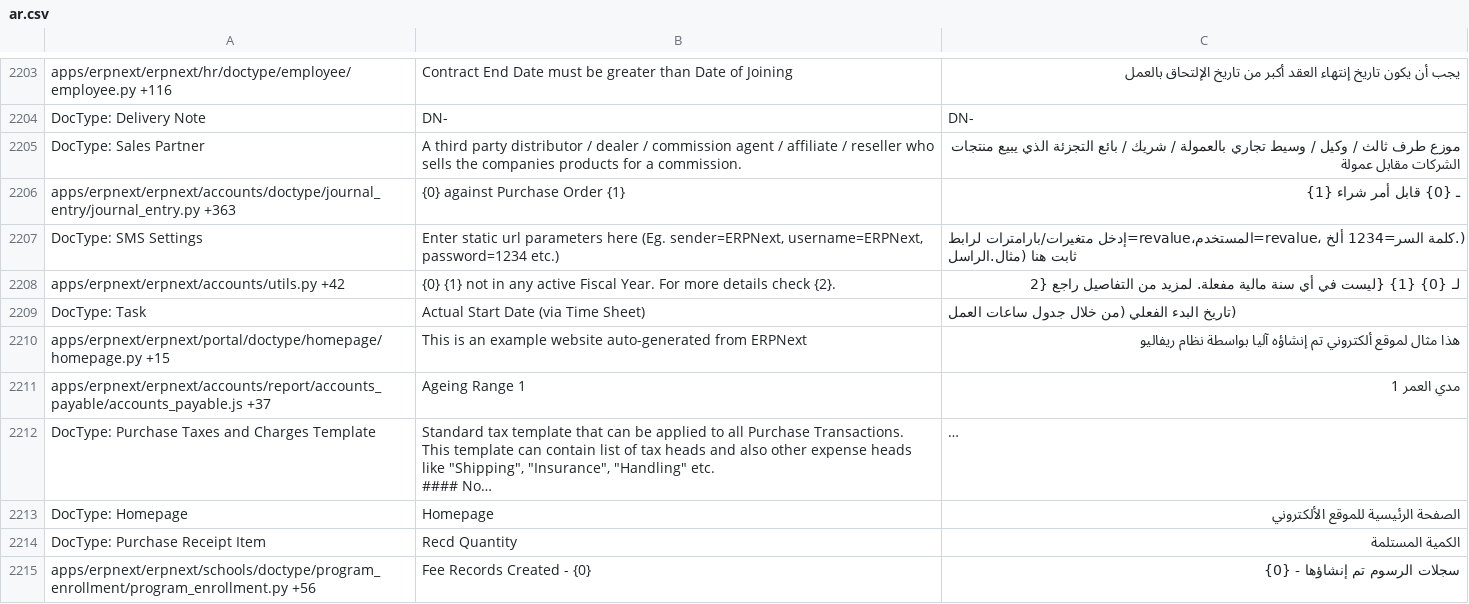
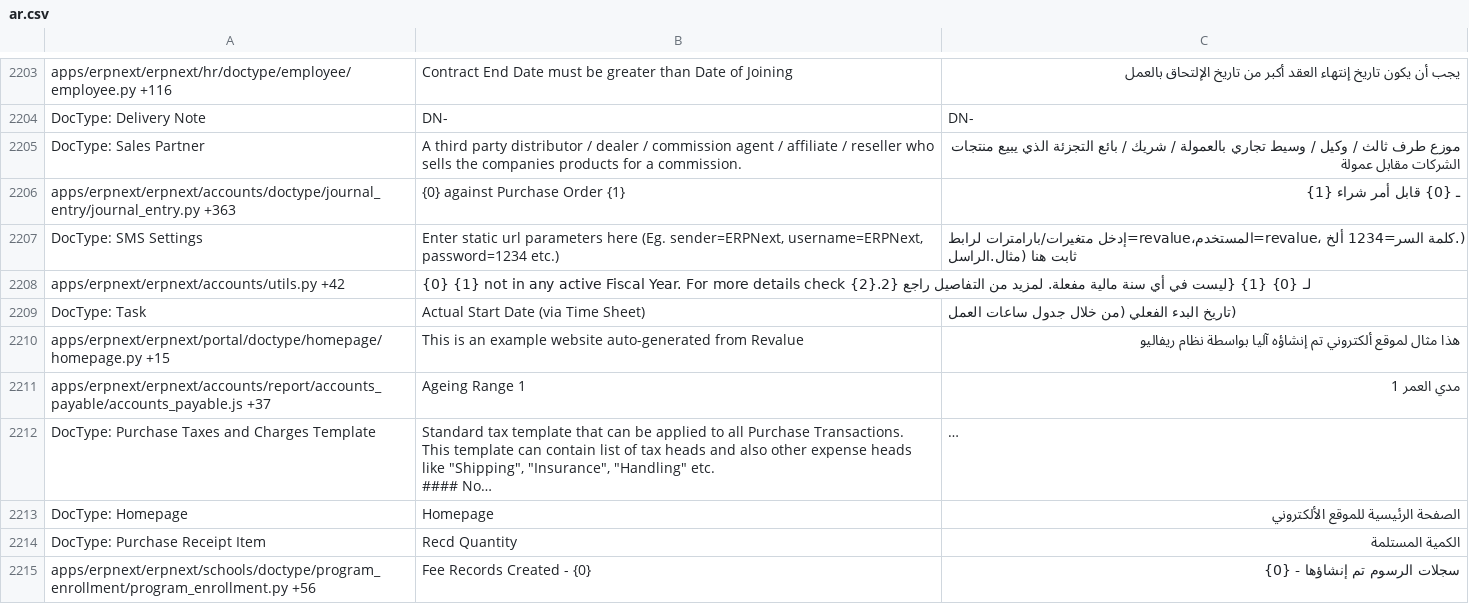
Before and after one commit to elba7r/system, a CSV file: erpnext/translations/ar.csv, drawn as a sheet; only a part is shown, gaps mark what is left out; long unchanged cells end in ….

Commit message:
ar-tr-fixes-new

```diff
--- a/erpnext/translations/ar.csv
+++ b/erpnext/translations/ar.csv
@@ -2253,5 +2253,5 @@ apps/erpnext/erpnext/accounts/doctype/journal_entry/journal_entry.py +363,{0} ag
 DocType: SMS Settings,"Enter static url parameters here (Eg. sender=ERPNext, username=ERPNext, password=1234 etc.)","(.كلمة السر=1234 ألخ ،revalue=المستخدم،revalue=إدخل متغيرات/بارامترات لرابط ثابت هنا (مثال.الراسل"
-apps/erpnext/erpnext/accounts/utils.py +42,{0} {1} not in any active Fiscal Year. For more details check {2}.,لـ {0} {1} {ليست في أي سنة مالية مفعلة. لمزيد من التفاصيل راجع {2
+apps/erpnext/erpnext/accounts/utils.py +42,{0} {1} not in any active Fiscal Year. For more details check {2}.لـ {0} {1} {ليست في أي سنة مالية مفعلة. لمزيد من التفاصيل راجع {2
 DocType: Task,Actual Start Date (via Time Sheet),(تاريخ البدء الفعلي (من خلال جدول ساعات العمل
-apps/erpnext/erpnext/portal/doctype/homepage/homepage.py +15,This is an example website auto-generated from ERPNext,هذا مثال لموقع ألكتروني تم إنشاؤه آليا بواسطة نظام ريفاليو
+apps/erpnext/erpnext/portal/doctype/homepage/homepage.py +15,This is an example website auto-generated from Revalue,هذا مثال لموقع ألكتروني تم إنشاؤه آليا بواسطة نظام ريفاليو
 apps/erpnext/erpnext/accounts/report/accounts_payable/accounts_payable.js +37,Ageing Range 1,مدي العمر 1
```
